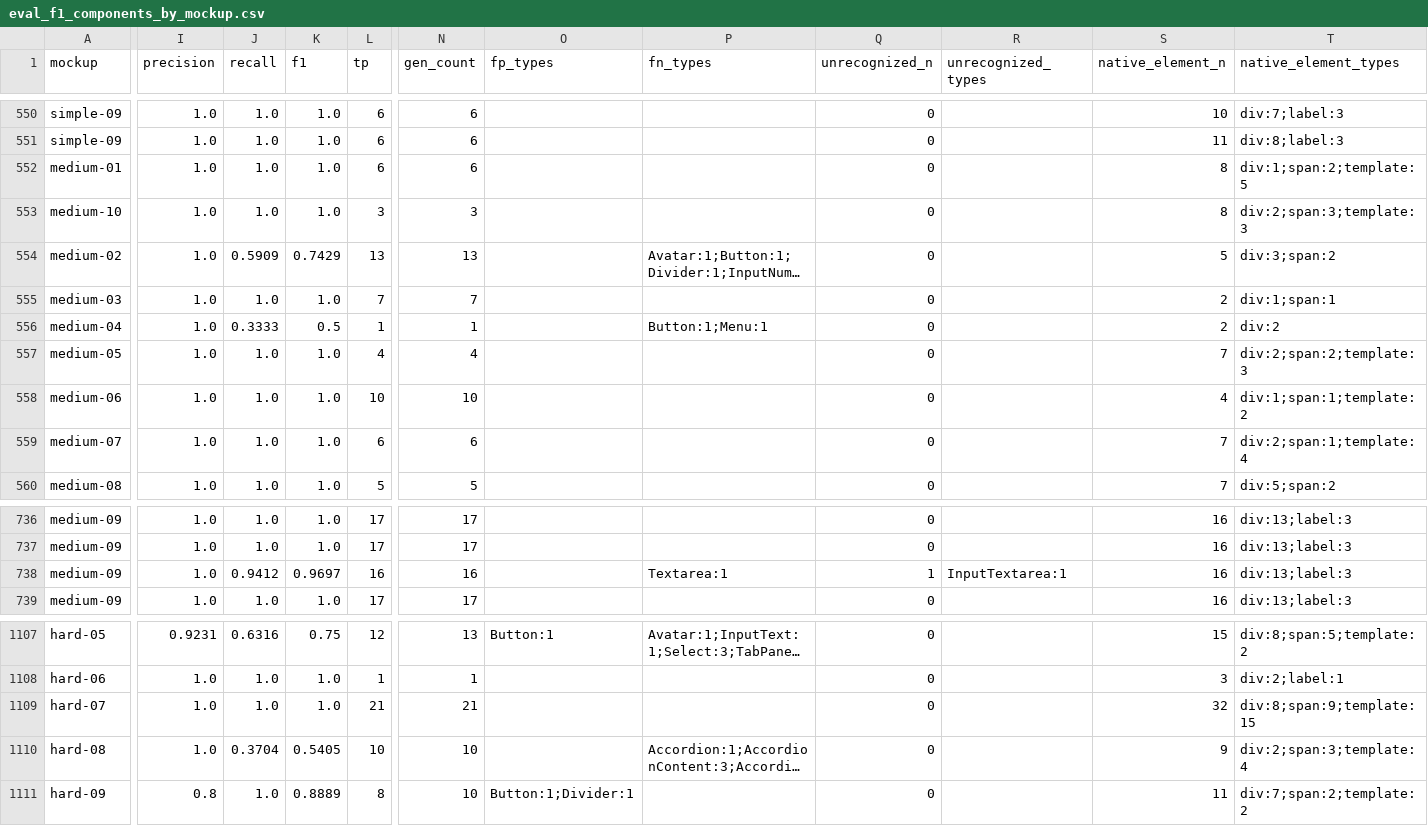
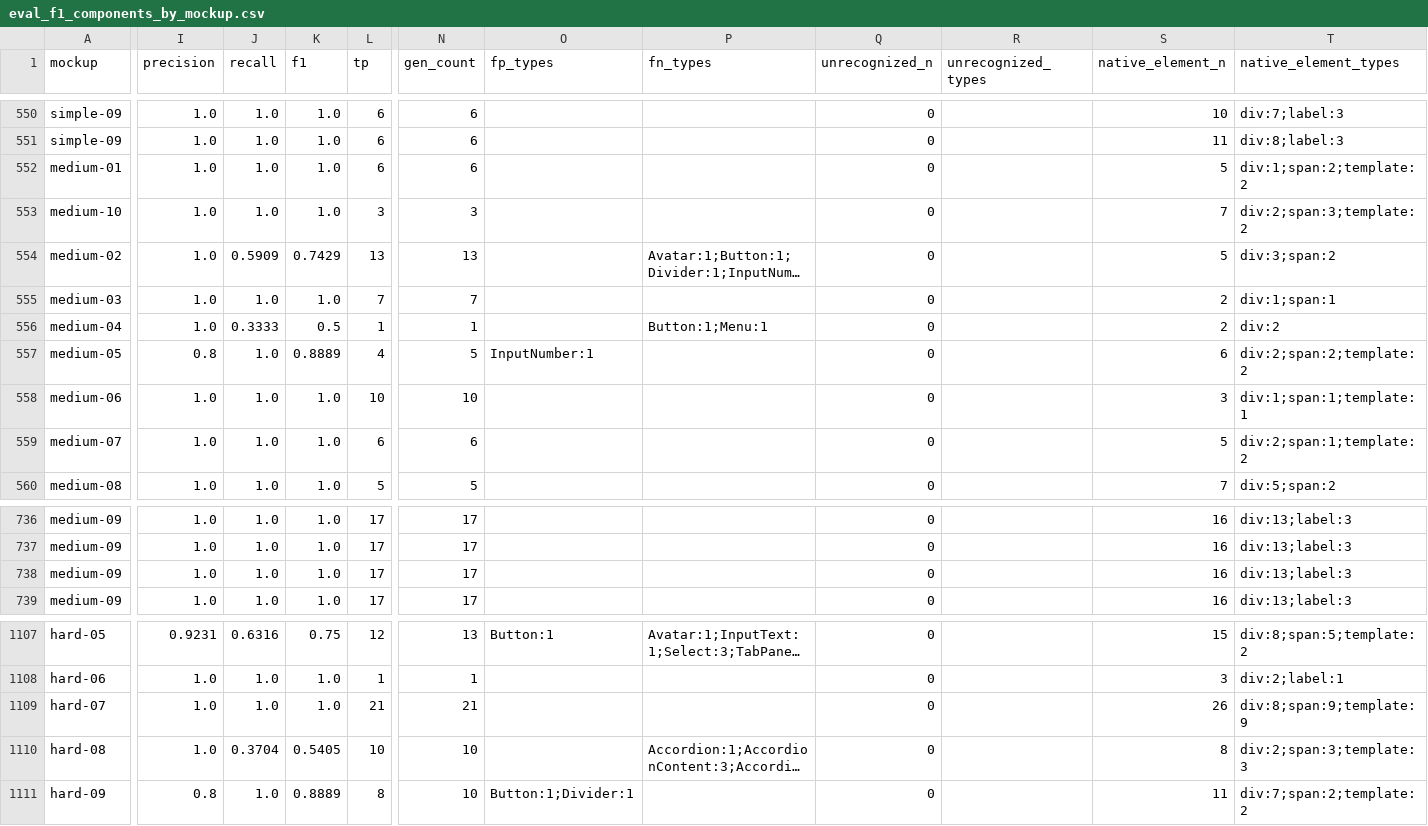
Before and after one commit to chrisnatte/multimodal-design-to-code-transformation, a CSV file: evaluations/components/eval_f1_components_by_mockup.csv, drawn as a sheet; only a part is shown, gaps mark what is left out; long unchanged cells end in …; the diff names each change by its address in the sheet, - before the commit and + after, or states it on an @@ line.

```diff
--- a/evaluations/components/eval_f1_components_by_mockup.csv
+++ b/evaluations/components/eval_f1_components_by_mockup.csv
-S552 (native_element_n): 8
+S552 (native_element_n): 5
-T552 (native_element_types): div:1;span:2;template:5
+T552 (native_element_types): div:1;span:2;template:2
-S553 (native_element_n): 8
+S553 (native_element_n): 7
-T553 (native_element_types): div:2;span:3;template:3
+T553 (native_element_types): div:2;span:3;template:2
-I557 (precision): 1.0
+I557 (precision): 0.8
-K557 (f1): 1.0
+K557 (f1): 0.8889
-N557 (gen_count): 4
+N557 (gen_count): 5
-O557 (fp_types): (empty)
+O557 (fp_types): InputNumber:1
-S557 (native_element_n): 7
+S557 (native_element_n): 6
-T557 (native_element_types): div:2;span:2;template:3
+T557 (native_element_types): div:2;span:2;template:2
-S558 (native_element_n): 4
+S558 (native_element_n): 3
-T558 (native_element_types): div:1;span:1;template:2
+T558 (native_element_types): div:1;span:1;template:1
-S559 (native_element_n): 7
+S559 (native_element_n): 5
-T559 (native_element_types): div:2;span:1;template:4
+T559 (native_element_types): div:2;span:1;template:2
-J738 (recall): 0.9412
+J738 (recall): 1.0
-K738 (f1): 0.9697
+K738 (f1): 1.0
-L738 (tp): 16
+L738 (tp): 17
-N738 (gen_count): 16
+N738 (gen_count): 17
-P738 (fn_types): Textarea:1
+P738 (fn_types): (empty)
-Q738 (unrecognized_n): 1
+Q738 (unrecognized_n): 0
-R738 (unrecognized_types): InputTextarea:1
+R738 (unrecognized_types): (empty)
-S1109 (native_element_n): 32
+S1109 (native_element_n): 26
-T1109 (native_element_types): div:8;span:9;template:15
+T1109 (native_element_types): div:8;span:9;template:9
-S1110 (native_element_n): 9
+S1110 (native_element_n): 8
-T1110 (native_element_types): div:2;span:3;template:4
+T1110 (native_element_types): div:2;span:3;template:3
```
Also changed, not shown: evaluations/components/eval_f1_components_by_complexity.csv, evaluations/components/eval_f1_components_summary.csv, 6 other files.
